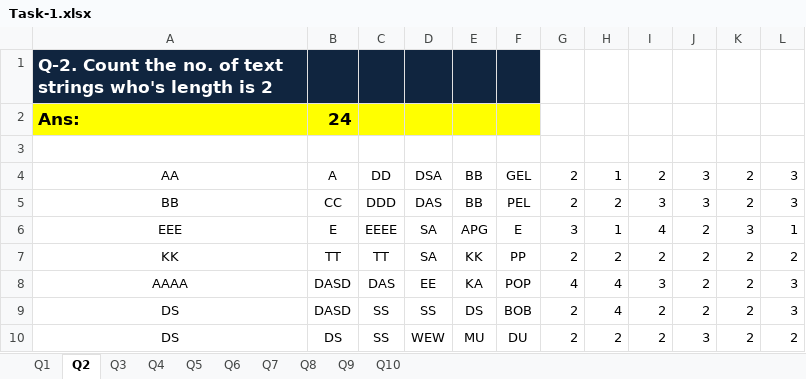
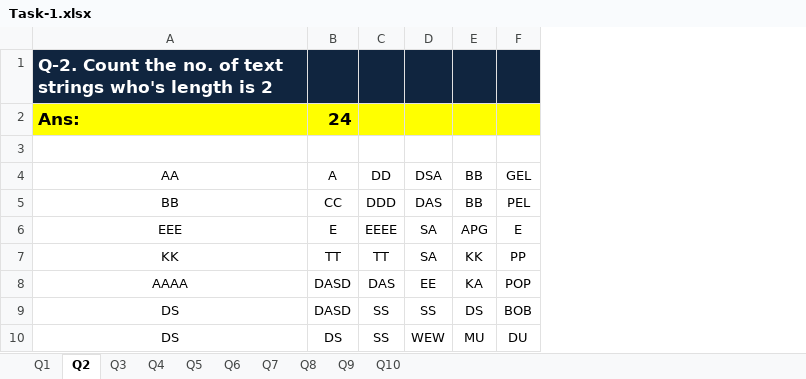
Before and after one commit to shrutikatalware/Excel, an Excel workbook: Task-1.xlsx, sheet Q2, drawn as a sheet; values as stored, in another font and other column widths than the file's, no borders; the diff names each change by its address in the sheet, - before the commit and + after, or states it on an @@ line.

```diff
--- a/Task-1.xlsx (sheet Q2)
+++ b/Task-1.xlsx (sheet Q2)
-column G, rows 4-10: 2 | 2 | 3 | 2 | 4 | 2 | 2
-column H, rows 4-10: 1 | 2 | 1 | 2 | 4 | 4 | 2
-column I, rows 4-10: 2 | 3 | 4 | 2 | 3 | 2 | 2
-column J, rows 4-10: 3 | 3 | 2 | 2 | 2 | 2 | 3
-column K, rows 4-10: 2 | 2 | 3 | 2 | 2 | 2 | 2
-column L, rows 4-10: 3 | 3 | 1 | 2 | 3 | 3 | 2
```
Also changed, not shown: sheet Q10, sheet Q6, sheet Q3, sheet Q8, sheet Q9, sheet Q7, formulas that keep their value, 2 other files.
